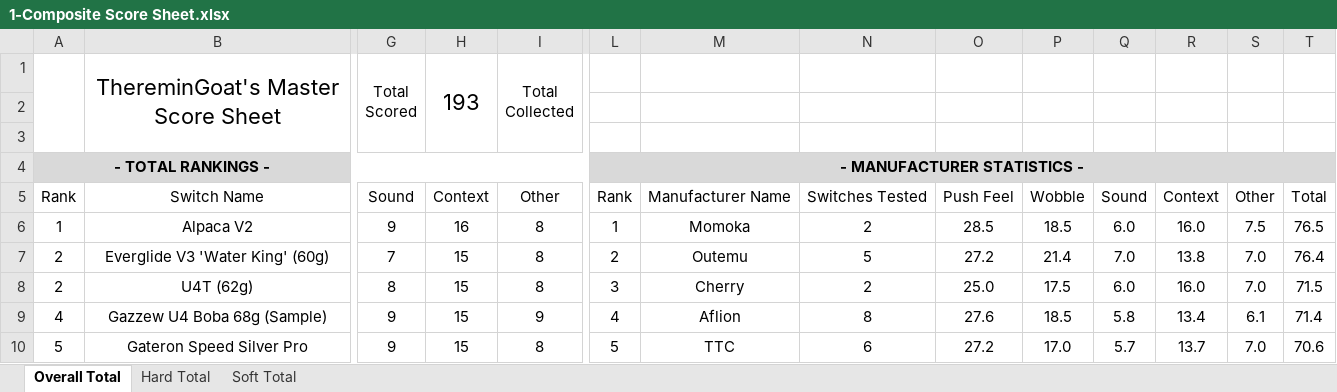
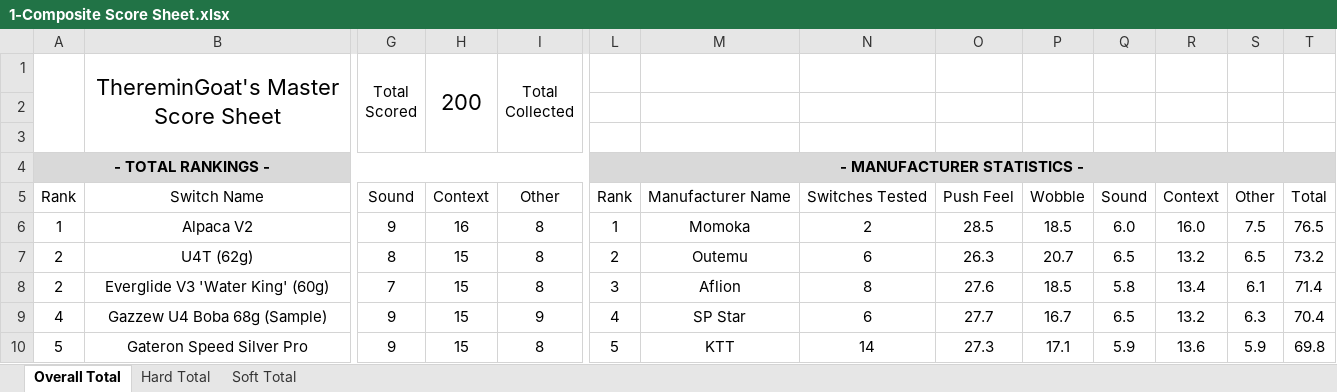
Before and after one commit to ThereminGoat/switch-scores, an Excel workbook: 1-Composite Score Sheet.xlsx, sheet Overall Total, drawn as a sheet; only a part is shown, gaps mark what is left out; values as stored, in another font and other column widths than the file's, no borders; charts and pictures not drawn; removed rows and columns are numbered as before the commit, all else as after; rows hold the shown columns only; the diff covers the shown part only; the diff names each change by its address in the sheet, - before the commit and + after, or states it on an @@ line.

```diff
--- a/1-Composite Score Sheet.xlsx (sheet Overall Total)
+++ b/1-Composite Score Sheet.xlsx (sheet Overall Total)
-H1: 193
+H1: 200
-row 7: 2 | Everglide V3 'Water King' (60g) | 7 | 15 | 8 | 2 | Outemu | 5 | 27.2 | 21.4 | 7.0 | 13.8 | 7.0 | 76.4
-L7: 3
+L7: 2
-M7: Cherry
+M7: Outemu
-N7: 2
+N7: 6
-O7: 25.0
+O7: 26.3
-P7: 17.5
+P7: 20.7
-Q7: 6.0
+Q7: 6.5
-R7: 16.0
+R7: 13.2
-S7: 7.0
+S7: 6.5
-T7: 71.5
+T7: 73.2
+row 8: 2 | Everglide V3 'Water King' (60g) | 7 | 15 | 8 | 3 | Aflion | 8 | 27.6 | 18.5 | 5.8 | 13.4 | 6.1 | 71.4
-M9: Aflion
+M9: SP Star
-N9: 8
+N9: 6
-O9: 27.6
+O9: 27.7
-P9: 18.5
+P9: 16.7
-Q9: 5.8
+Q9: 6.5
-R9: 13.4
+R9: 13.2
-S9: 6.1
+S9: 6.3
-T9: 71.4
+T9: 70.4
-M10: TTC
+M10: KTT
-N10: 6
+N10: 14
-O10: 27.2
+O10: 27.3
-P10: 17.0
+P10: 17.1
-Q10: 5.7
+Q10: 5.9
-R10: 13.7
+R10: 13.6
-S10: 7.0
+S10: 5.9
-T10: 70.6
+T10: 69.8
```
Also changed, not shown: 28 added rows, 14 removed rows, 99 moved rows, 113 edited cells, cell formats and merged cells elsewhere in this sheet, sheet Soft Total, sheet Hard Total, formulas that keep their value, 10 other files.
